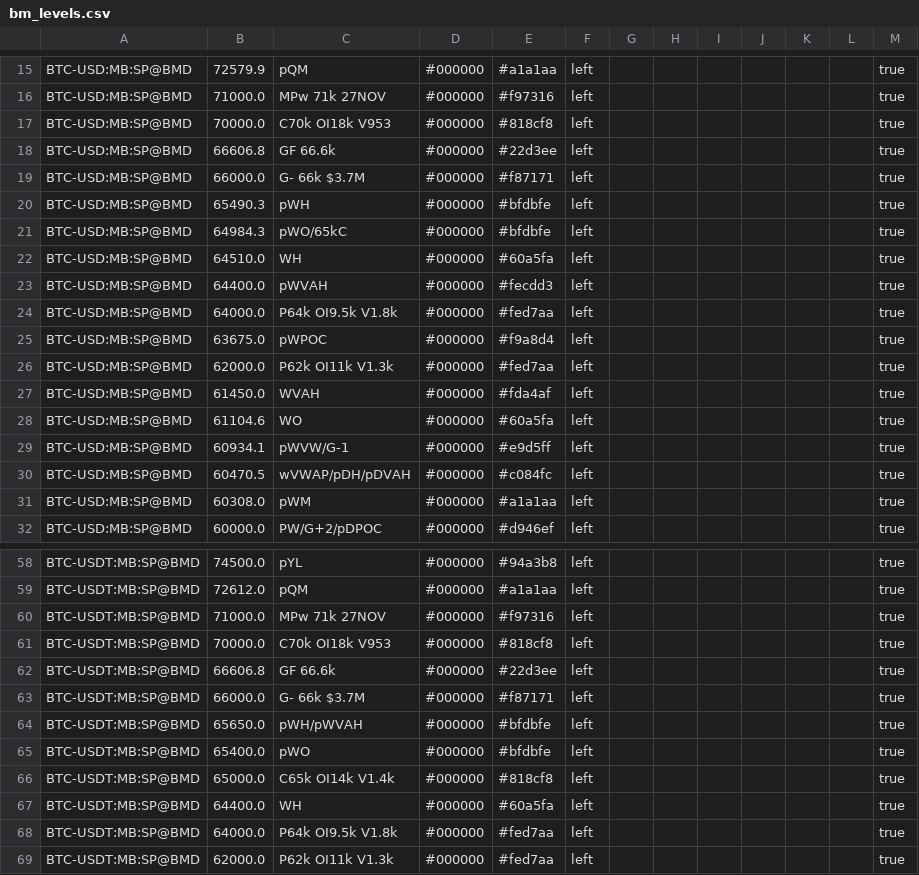
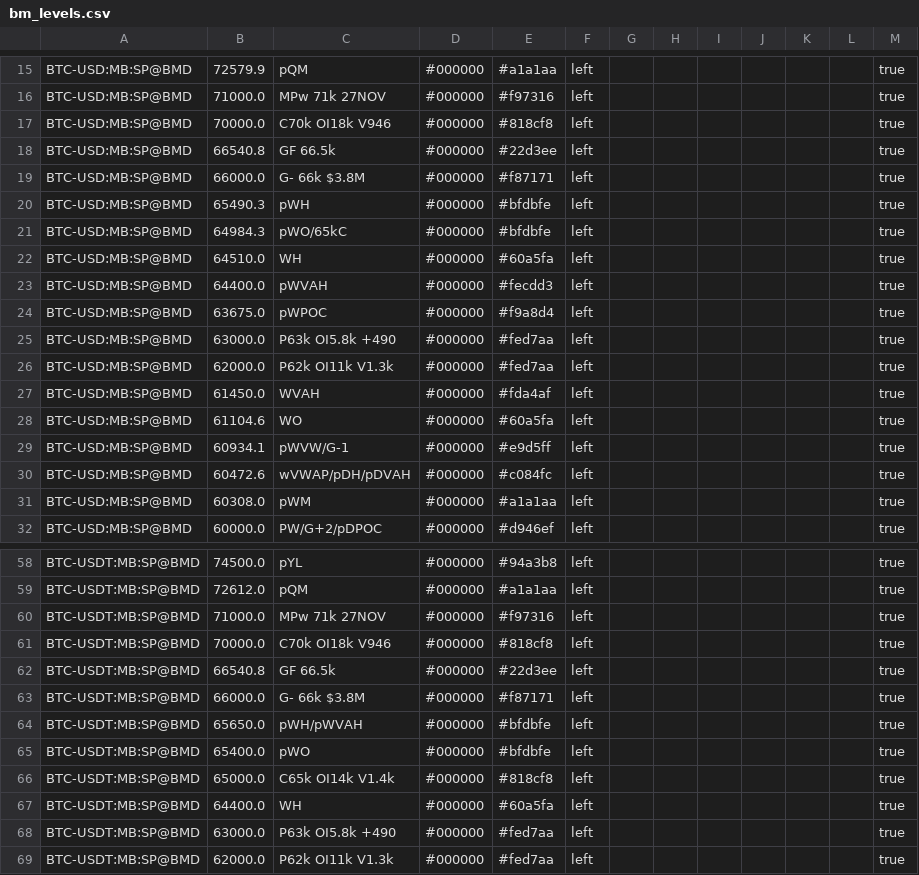
Before and after one commit to trendset1/bm-levels, a CSV file: bm_levels.csv, drawn as a sheet; only a part is shown, gaps mark what is left out; the diff covers the shown part only.

```diff
--- a/bm_levels.csv
+++ b/bm_levels.csv
@@ -16,5 +16,5 @@
 "BTC-USD:MB:SP@BMD","71000.0","MPw 71k 27NOV","#000000","#f97316","left","","","","","","","true"
-"BTC-USD:MB:SP@BMD","70000.0","C70k OI18k V953","#000000","#818cf8","left","","","","","","","true"
-"BTC-USD:MB:SP@BMD","66606.8","GF 66.6k","#000000","#22d3ee","left","","","","","","","true"
-"BTC-USD:MB:SP@BMD","66000.0","G- 66k $3.7M","#000000","#f87171","left","","","","","","","true"
+"BTC-USD:MB:SP@BMD","70000.0","C70k OI18k V946","#000000","#818cf8","left","","","","","","","true"
+"BTC-USD:MB:SP@BMD","66540.8","GF 66.5k","#000000","#22d3ee","left","","","","","","","true"
+"BTC-USD:MB:SP@BMD","66000.0","G- 66k $3.8M","#000000","#f87171","left","","","","","","","true"
 "BTC-USD:MB:SP@BMD","65490.3","pWH","#000000","#bfdbfe","left","","","","","","","true"
@@ -23,4 +23,4 @@
 "BTC-USD:MB:SP@BMD","64400.0","pWVAH","#000000","#fecdd3","left","","","","","","","true"
-"BTC-USD:MB:SP@BMD","64000.0","P64k OI9.5k V1.8k","#000000","#fed7aa","left","","","","","","","true"
 "BTC-USD:MB:SP@BMD","63675.0","pWPOC","#000000","#f9a8d4","left","","","","","","","true"
+"BTC-USD:MB:SP@BMD","63000.0","P63k OI5.8k +490","#000000","#fed7aa","left","","","","","","","true"
 "BTC-USD:MB:SP@BMD","62000.0","P62k OI11k V1.3k","#000000","#fed7aa","left","","","","","","","true"
@@ -29,3 +29,3 @@
 "BTC-USD:MB:SP@BMD","60934.1","pWVW/G-1","#000000","#e9d5ff","left","","","","","","","true"
-"BTC-USD:MB:SP@BMD","60470.5","wVWAP/pDH/pDVAH","#000000","#c084fc","left","","","","","","","true"
+"BTC-USD:MB:SP@BMD","60472.6","wVWAP/pDH/pDVAH","#000000","#c084fc","left","","","","","","","true"
 "BTC-USD:MB:SP@BMD","60308.0","pWM","#000000","#a1a1aa","left","","","","","","","true"
@@ -60,5 +60,5 @@
 "BTC-USDT:MB:SP@BMD","71000.0","MPw 71k 27NOV","#000000","#f97316","left","","","","","","","true"
-"BTC-USDT:MB:SP@BMD","70000.0","C70k OI18k V953","#000000","#818cf8","left","","","","","","","true"
-"BTC-USDT:MB:SP@BMD","66606.8","GF 66.6k","#000000","#22d3ee","left","","","","","","","true"
-"BTC-USDT:MB:SP@BMD","66000.0","G- 66k $3.7M","#000000","#f87171","left","","","","","","","true"
+"BTC-USDT:MB:SP@BMD","70000.0","C70k OI18k V946","#000000","#818cf8","left","","","","","","","true"
+"BTC-USDT:MB:SP@BMD","66540.8","GF 66.5k","#000000","#22d3ee","left","","","","","","","true"
+"BTC-USDT:MB:SP@BMD","66000.0","G- 66k $3.8M","#000000","#f87171","left","","","","","","","true"
 "BTC-USDT:MB:SP@BMD","65650.0","pWH/pWVAH","#000000","#bfdbfe","left","","","","","","","true"
@@ -67,3 +67,3 @@
 "BTC-USDT:MB:SP@BMD","64400.0","WH","#000000","#60a5fa","left","","","","","","","true"
-"BTC-USDT:MB:SP@BMD","64000.0","P64k OI9.5k V1.8k","#000000","#fed7aa","left","","","","","","","true"
+"BTC-USDT:MB:SP@BMD","63000.0","P63k OI5.8k +490","#000000","#fed7aa","left","","","","","","","true"
 "BTC-USDT:MB:SP@BMD","62000.0","P62k OI11k V1.3k","#000000","#fed7aa","left","","","","","","","true"
```
Also changed, not shown: 1 added row, 1 removed row and 49 edited cells elsewhere in this file, 1 other file.
